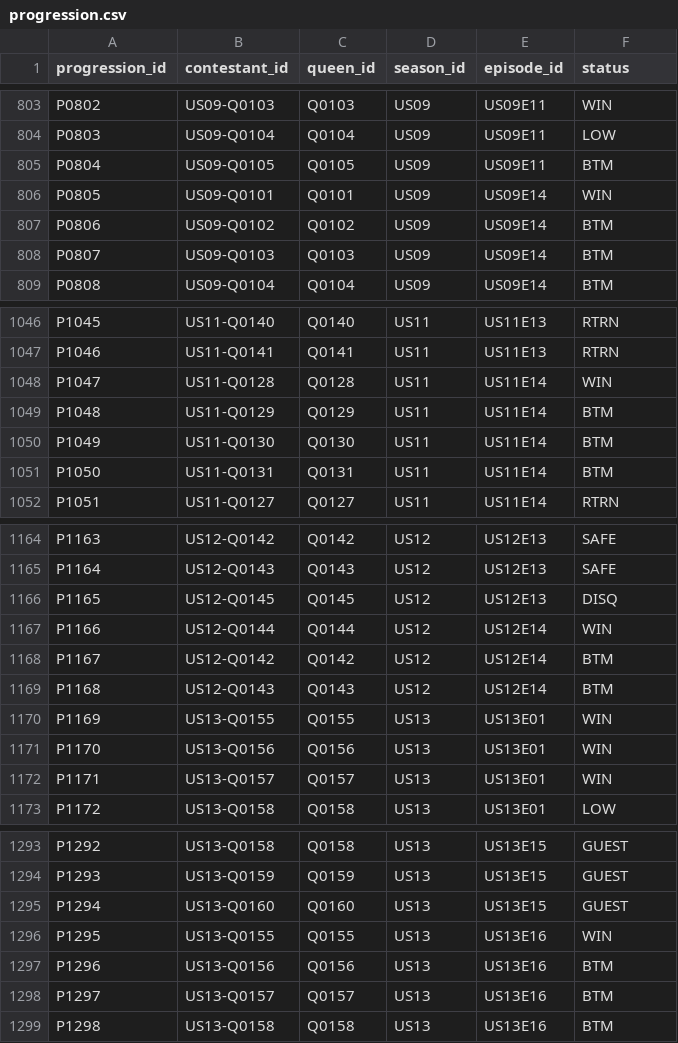
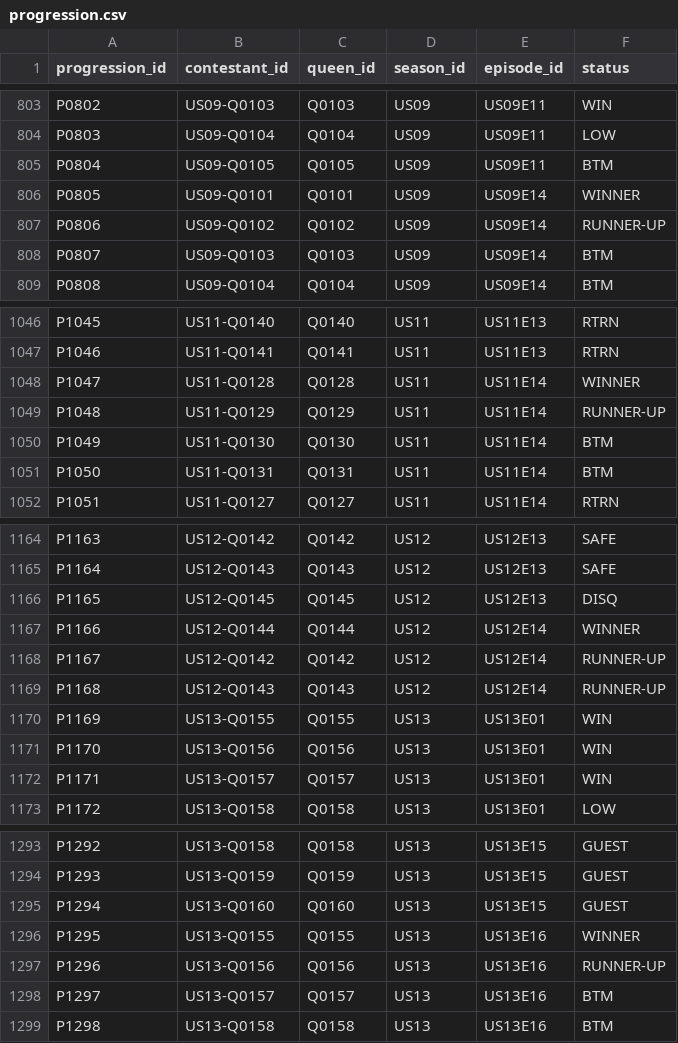
Before and after one commit to anotterbryan/werkroom, a CSV file: data/progression.csv, drawn as a sheet; only a part is shown, gaps mark what is left out; the diff covers the shown part only.

Commit message:
#6 (part 1): recode finale crownings to WINNER/RUNNER-UP
Every season's crowning was coded as a challenge WIN (inflating win
counts; e.g. Symone showed 6). Recode each season winner's final-episode
status to WINNER and runners-up to RUNNER-UP — matching the S1-S4
convention — and recompute contestants wins/highs/lows/bottoms from the
updated progression (24 status changes, S5-S13; S1-S4 & S14-S18 already
correct). Symone now 5 wins. validate 31/31.

Still flagged for a decision (not changed): premiere / LaLaPaRuZa
lip-sync 'wins' (e.g. Symone S13E01) — see WIN_FLAGS.md.

```diff
--- a/data/progression.csv
+++ b/data/progression.csv
@@ -805,4 +805,4 @@ P0803,US09-Q0104,Q0104,US09,US09E11,LOW
 P0804,US09-Q0105,Q0105,US09,US09E11,BTM
-P0805,US09-Q0101,Q0101,US09,US09E14,WIN
-P0806,US09-Q0102,Q0102,US09,US09E14,BTM
+P0805,US09-Q0101,Q0101,US09,US09E14,WINNER
+P0806,US09-Q0102,Q0102,US09,US09E14,RUNNER-UP
 P0807,US09-Q0103,Q0103,US09,US09E14,BTM
@@ -1047,4 +1047,4 @@ P1045,US11-Q0140,Q0140,US11,US11E13,RTRN
 P1046,US11-Q0141,Q0141,US11,US11E13,RTRN
-P1047,US11-Q0128,Q0128,US11,US11E14,WIN
-P1048,US11-Q0129,Q0129,US11,US11E14,BTM
+P1047,US11-Q0128,Q0128,US11,US11E14,WINNER
+P1048,US11-Q0129,Q0129,US11,US11E14,RUNNER-UP
 P1049,US11-Q0130,Q0130,US11,US11E14,BTM
@@ -1166,5 +1166,5 @@ P1164,US12-Q0143,Q0143,US12,US12E13,SAFE
 P1165,US12-Q0145,Q0145,US12,US12E13,DISQ
-P1166,US12-Q0144,Q0144,US12,US12E14,WIN
-P1167,US12-Q0142,Q0142,US12,US12E14,BTM
-P1168,US12-Q0143,Q0143,US12,US12E14,BTM
+P1166,US12-Q0144,Q0144,US12,US12E14,WINNER
+P1167,US12-Q0142,Q0142,US12,US12E14,RUNNER-UP
+P1168,US12-Q0143,Q0143,US12,US12E14,RUNNER-UP
 P1169,US13-Q0155,Q0155,US13,US13E01,WIN
@@ -1295,4 +1295,4 @@ P1293,US13-Q0159,Q0159,US13,US13E15,GUEST
 P1294,US13-Q0160,Q0160,US13,US13E15,GUEST
-P1295,US13-Q0155,Q0155,US13,US13E16,WIN
-P1296,US13-Q0156,Q0156,US13,US13E16,BTM
+P1295,US13-Q0155,Q0155,US13,US13E16,WINNER
+P1296,US13-Q0156,Q0156,US13,US13E16,RUNNER-UP
 P1297,US13-Q0157,Q0157,US13,US13E16,BTM
```
Also changed, not shown: 15 edited cells elsewhere in this file, data/contestants.csv, 1 other file.
